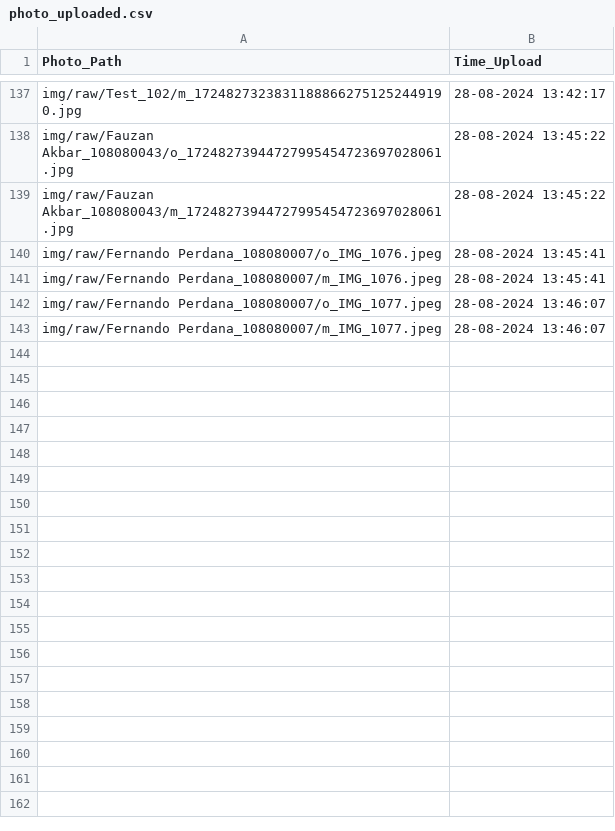
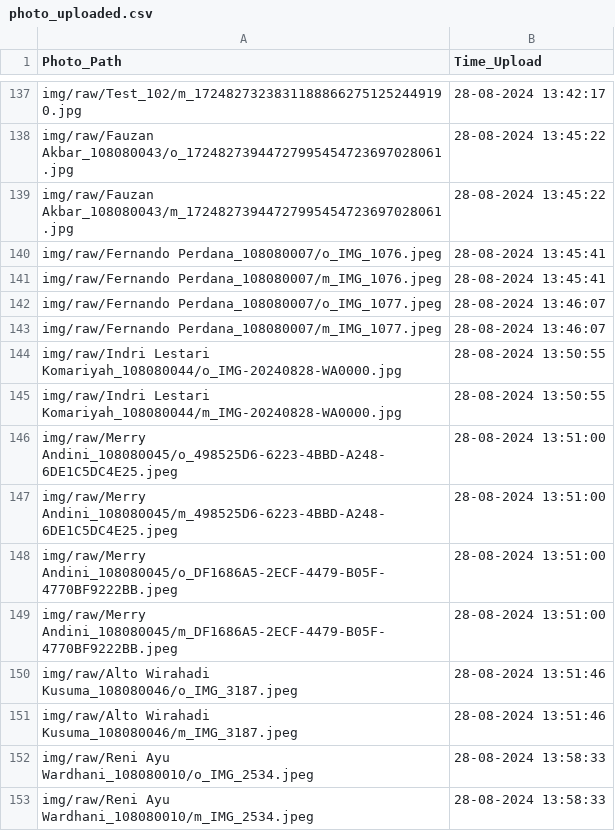
Before and after one commit to rocery/photo, a CSV file: img/photo_uploaded.csv, drawn as a sheet; only a part is shown, gaps mark what is left out.

```diff
--- a/img/photo_uploaded.csv
+++ b/img/photo_uploaded.csv
@@ -143 +143,11 @@ img/raw/Fernando Perdana_108080007/o_IMG_1077.jpeg,28-08-2024 13:46:07
 img/raw/Fernando Perdana_108080007/m_IMG_1077.jpeg,28-08-2024 13:46:07
+img/raw/Indri Lestari Komariyah_108080044/o_IMG-20240828-WA0000.jpg,28-08-2024 13:50:55
+img/raw/Indri Lestari Komariyah_108080044/m_IMG-20240828-WA0000.jpg,28-08-2024 13:50:55
+img/raw/Merry Andini_108080045/o_498525D6-6223-4BBD-A248-6DE1C5DC4E25.jpeg,28-08-2024 13:51:00
+img/raw/Merry Andini_108080045/m_498525D6-6223-4BBD-A248-6DE1C5DC4E25.jpeg,28-08-2024 13:51:00
+img/raw/Merry Andini_108080045/o_DF1686A5-2ECF-4479-B05F-4770BF9222BB.jpeg,28-08-2024 13:51:00
+img/raw/Merry Andini_108080045/m_DF1686A5-2ECF-4479-B05F-4770BF9222BB.jpeg,28-08-2024 13:51:00
+img/raw/Alto Wirahadi Kusuma_108080046/o_IMG_3187.jpeg,28-08-2024 13:51:46
+img/raw/Alto Wirahadi Kusuma_108080046/m_IMG_3187.jpeg,28-08-2024 13:51:46
+img/raw/Reni Ayu Wardhani_108080010/o_IMG_2534.jpeg,28-08-2024 13:58:33
+img/raw/Reni Ayu Wardhani_108080010/m_IMG_2534.jpeg,28-08-2024 13:58:33
```
Also changed, not shown: 10 other files.
